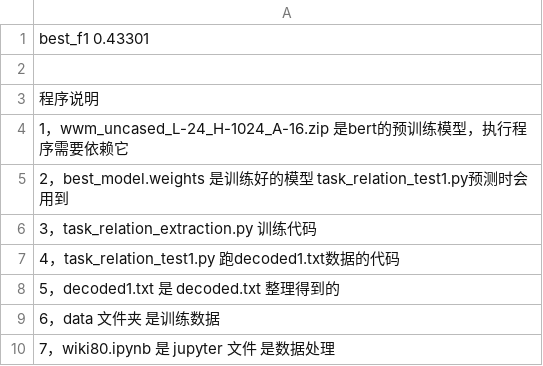
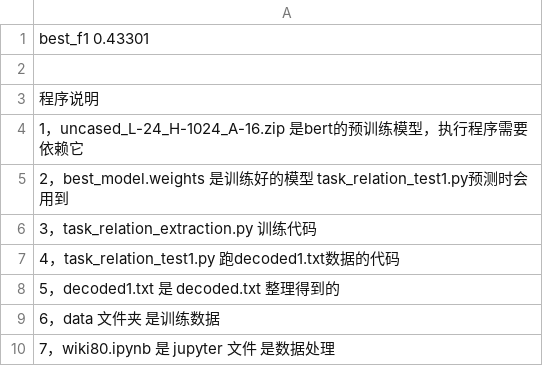
Before and after one commit to estheryfx/relation5, a CSV file: readme.csv, drawn as a sheet.

Commit message:
Update readme.csv

```diff
--- a/readme.csv
+++ b/readme.csv
@@ -3,3 +3,3 @@ best_f1 0.43301
 程序说明
-1，wwm_uncased_L-24_H-1024_A-16.zip 是bert的预训练模型，执行程序需要依赖它
+1，uncased_L-24_H-1024_A-16.zip 是bert的预训练模型，执行程序需要依赖它
 2，best_model.weights 是训练好的模型 task_relation_test1.py预测时会用到
```
